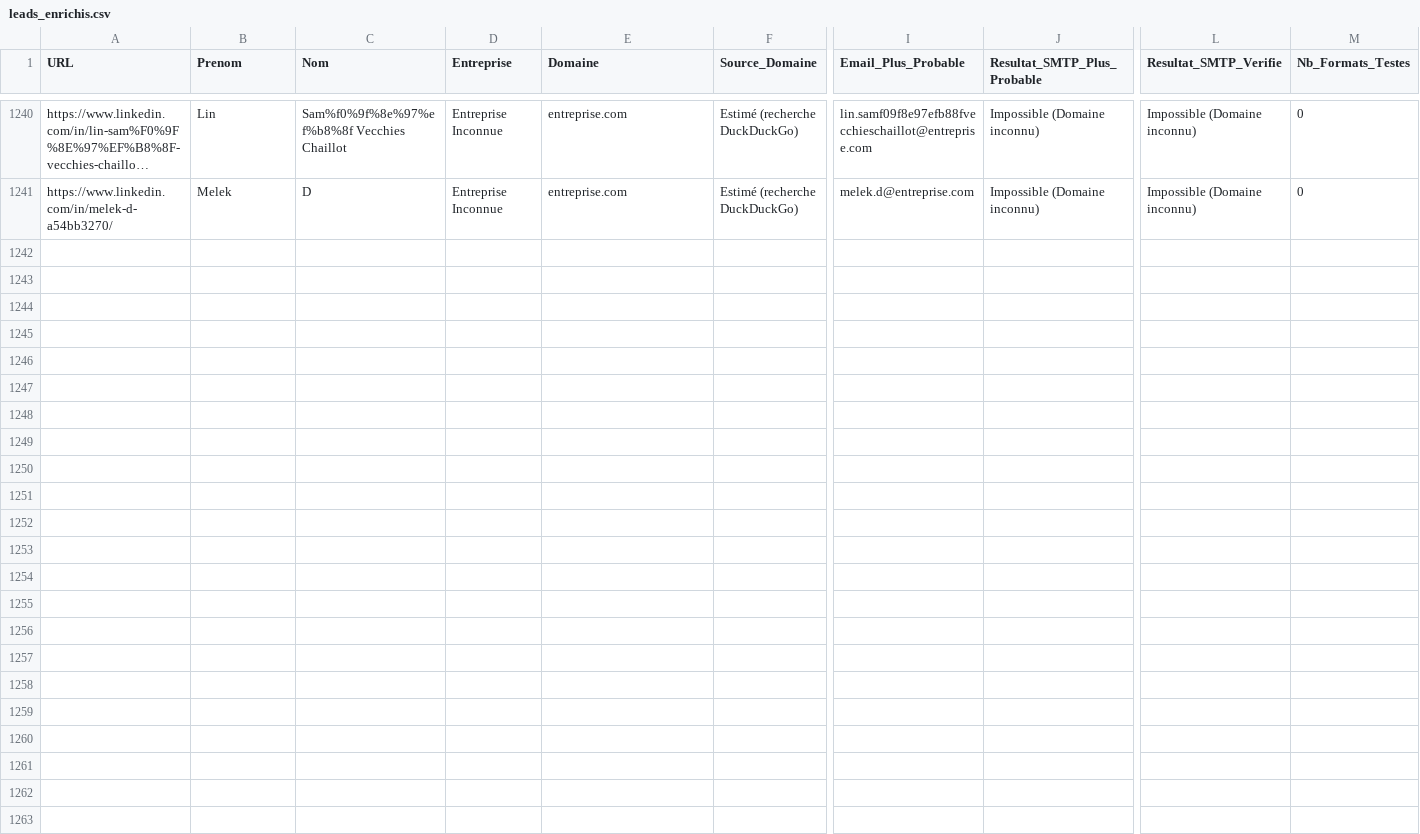
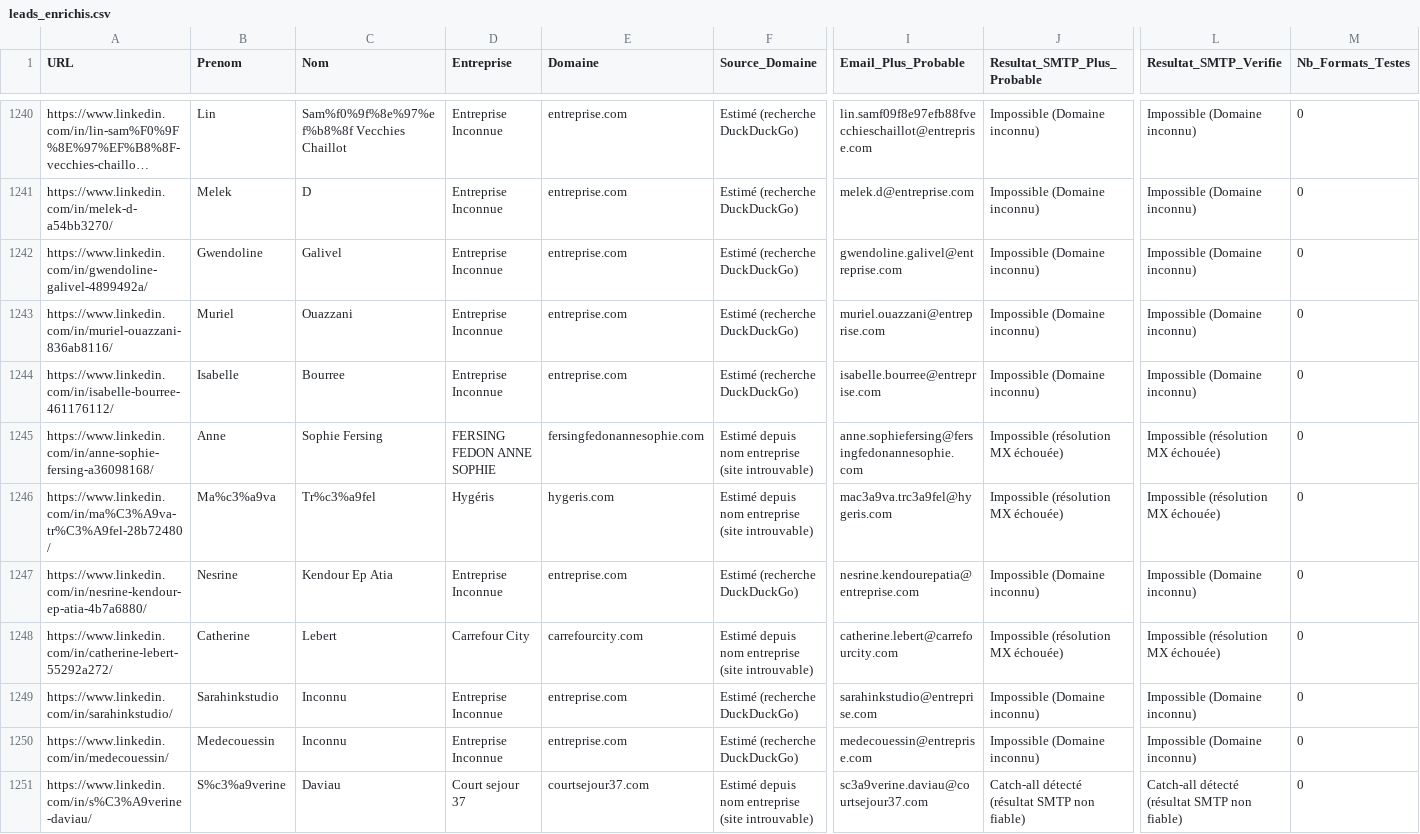
Before and after one commit to infographistemada-sudo/URL-3, a CSV file: leads_enrichis.csv, drawn as a sheet; only a part is shown, gaps mark what is left out; long unchanged cells end in …; rows hold the shown columns only; the diff covers the shown part only; the diff names each change by its address in the sheet, - before the commit and + after, or states it on an @@ line.

```diff
--- a/leads_enrichis.csv
+++ b/leads_enrichis.csv
+row 1242: https://www.linkedin.com/in/gwendoline-galivel-4899492a/ | Gwendoline | Galivel | Entreprise Inconnue | entreprise.com | Estimé (recherche DuckDuckGo) | gwendoline.galivel@entreprise.com | Impossible (Domaine inconnu) | Impossible (Domaine inconnu) | 0
+row 1243: https://www.linkedin.com/in/muriel-ouazzani-836ab8116/ | Muriel | Ouazzani | Entreprise Inconnue | entreprise.com | Estimé (recherche DuckDuckGo) | muriel.ouazzani@entreprise.com | Impossible (Domaine inconnu) | Impossible (Domaine inconnu) | 0
+row 1244: https://www.linkedin.com/in/isabelle-bourree-461176112/ | Isabelle | Bourree | Entreprise Inconnue | entreprise.com | Estimé (recherche DuckDuckGo) | isabelle.bourree@entreprise.com | Impossible (Domaine inconnu) | Impossible (Domaine inconnu) | 0
+row 1245: https://www.linkedin.com/in/anne-sophie-fersing-a36098168/ | Anne | Sophie Fersing | FERSING FEDON ANNE SOPHIE | fersingfedonannesophie.com | Estimé depuis nom entreprise (site introuvable) | anne.sophiefersing@fersingfedonannesophie.com | Impossible (résolution MX échouée) | Impossible (résolution MX échouée) | 0
+row 1246: https://www.linkedin.com/in/ma%C3%A9va-tr%C3%A9fel-28b72480/ | Ma%c3%a9va | Tr%c3%a9fel | Hygéris | hygeris.com | Estimé depuis nom entreprise (site introuvable) | mac3a9va.trc3a9fel@hygeris.com | Impossible (résolution MX échouée) | Impossible (résolution MX échouée) | 0
+row 1247: https://www.linkedin.com/in/nesrine-kendour-ep-atia-4b7a6880/ | Nesrine | Kendour Ep Atia | Entreprise Inconnue | entreprise.com | Estimé (recherche DuckDuckGo) | nesrine.kendourepatia@entreprise.com | Impossible (Domaine inconnu) | Impossible (Domaine inconnu) | 0
+row 1248: https://www.linkedin.com/in/catherine-lebert-55292a272/ | Catherine | Lebert | Carrefour City | carrefourcity.com | Estimé depuis nom entreprise (site introuvable) | catherine.lebert@carrefourcity.com | Impossible (résolution MX échouée) | Impossible (résolution MX échouée) | 0
+row 1249: https://www.linkedin.com/in/sarahinkstudio/ | Sarahinkstudio | Inconnu | Entreprise Inconnue | entreprise.com | Estimé (recherche DuckDuckGo) | sarahinkstudio@entreprise.com | Impossible (Domaine inconnu) | Impossible (Domaine inconnu) | 0
+row 1250: https://www.linkedin.com/in/medecouessin/ | Medecouessin | Inconnu | Entreprise Inconnue | entreprise.com | Estimé (recherche DuckDuckGo) | medecouessin@entreprise.com | Impossible (Domaine inconnu) | Impossible (Domaine inconnu) | 0
+row 1251: https://www.linkedin.com/in/s%C3%A9verine-daviau/ | S%c3%a9verine | Daviau | Court sejour 37 | courtsejour37.com | Estimé depuis nom entreprise (site introuvable) | sc3a9verine.daviau@courtsejour37.com | Catch-all détecté (résultat SMTP non fiable) | Catch-all détecté (résultat SMTP non fiable) | 0
```
Also changed, not shown: 10 added rows elsewhere in this file, liste.csv.
